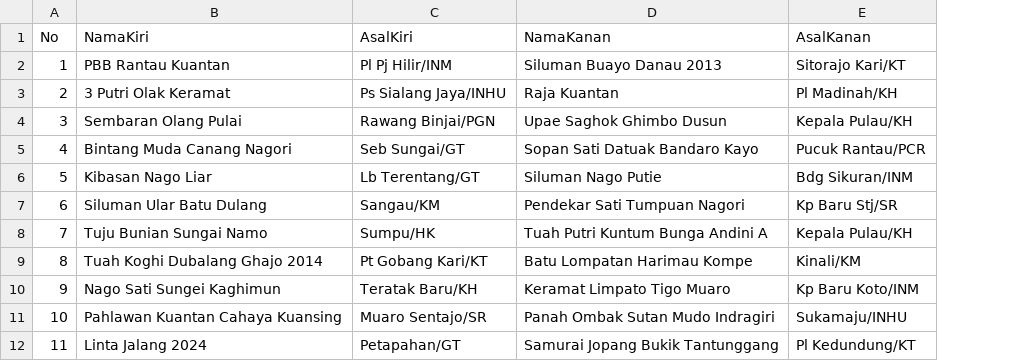
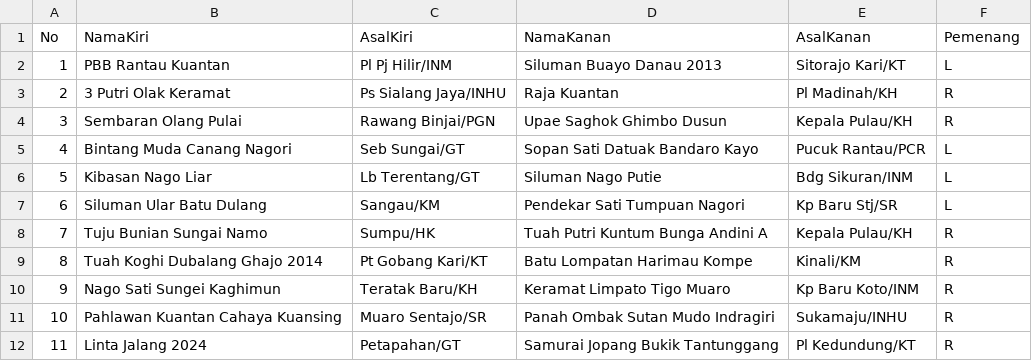
Before and after one commit to aldesfi/pacujalur.online, a CSV file: jalur.csv, drawn as a sheet; only a part is shown; the diff names each change by its address in the sheet, - before the commit and + after, or states it on an @@ line.

Commit message:
update pemenang
update pemenang

```diff
--- a/jalur.csv
+++ b/jalur.csv
+column F (Pemenang), rows 2-12: L | R | R | L | L | L | R | R | R | R | R
```
Also changed, not shown: 1 other file.
